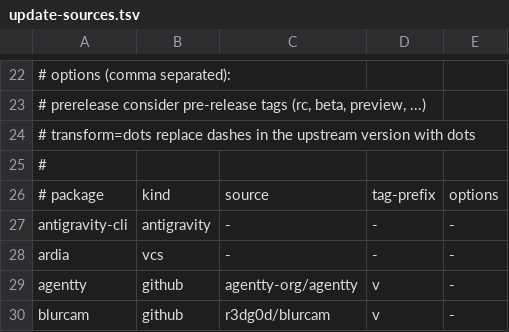
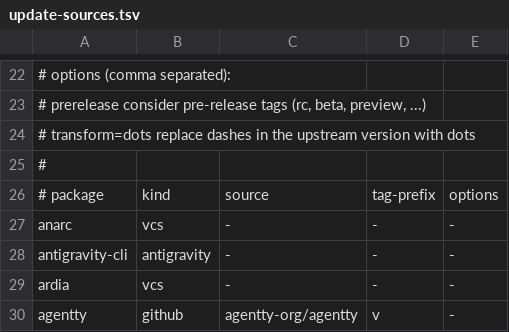
Before and after one commit to linuxmobile/linuxmobile-PKGBUILD, a TSV file: config/update-sources.tsv, drawn as a sheet; only a part is shown, gaps mark what is left out; the shorter side is filled out with more unchanged rows.

```diff
--- a/config/update-sources.tsv
+++ b/config/update-sources.tsv
@@ -26,2 +26,3 @@
 # package	kind	source	tag-prefix	options
+anarc	vcs	-	-	-
 antigravity-cli	antigravity	-	-	-
```
Also changed, not shown: config/isa-policy.tsv, 4 other files.
